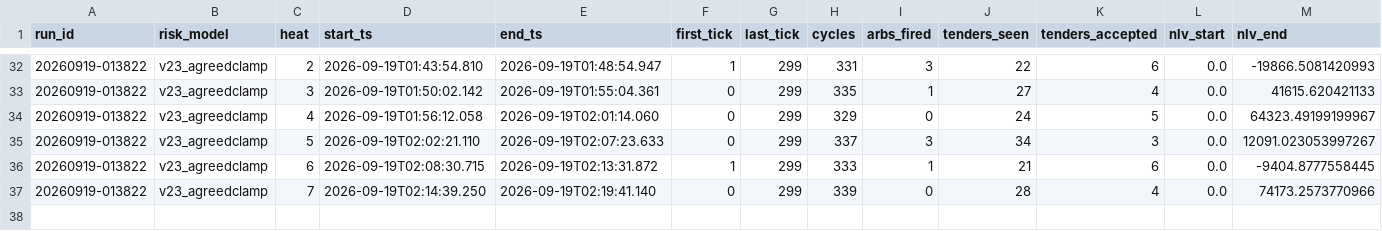
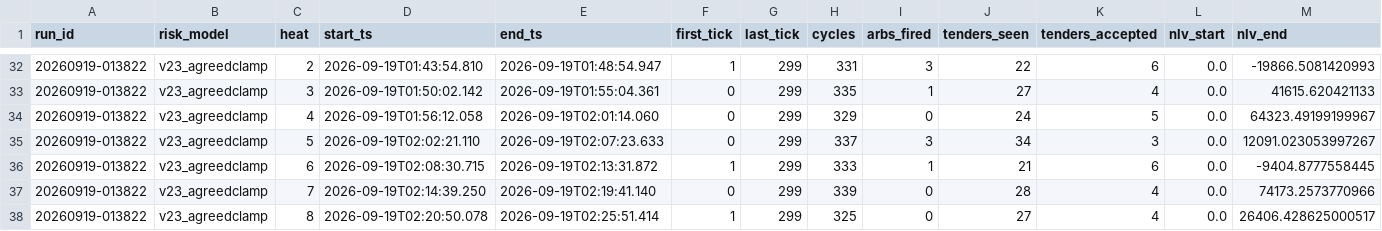
Before and after one commit to oxiwastaken/mscf_comp, a CSV file: ETF/logs/heats.csv, drawn as a sheet; only a part is shown, gaps mark what is left out; rows hold the shown columns only; the diff names each change by its address in the sheet, - before the commit and + after, or states it on an @@ line.

```diff
--- a/ETF/logs/heats.csv
+++ b/ETF/logs/heats.csv
+row 38: 20260919-013822 | v23_agreedclamp | 8 | 2026-09-19T02:20:50.078 | 2026-09-19T02:25:51.414 | 1 | 299 | 325 | 0 | 27 | 4 | 0.0 | 26406.428625000517
```
Also changed, not shown: ETF/logs/calibration.csv, ETF/logs/trades.csv, 2 other files.
